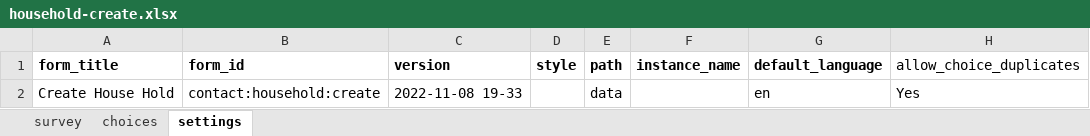
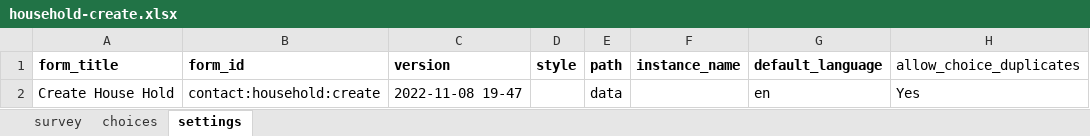
Before and after one commit to oyierp/community-testing-config-test, an Excel workbook: forms/contact/household-create.xlsx, sheet settings, drawn as a sheet; values as stored, in another font and other column widths than the file's, no borders; the diff names each change by its address in the sheet, - before the commit and + after, or states it on an @@ line.

Commit message:
Add files via upload

```diff
--- a/forms/contact/household-create.xlsx (sheet settings)
+++ b/forms/contact/household-create.xlsx (sheet settings)
-C2 (version): 2022-11-08 19-33
+C2 (version): 2022-11-08 19-47
```
Also changed, not shown: sheet survey.
